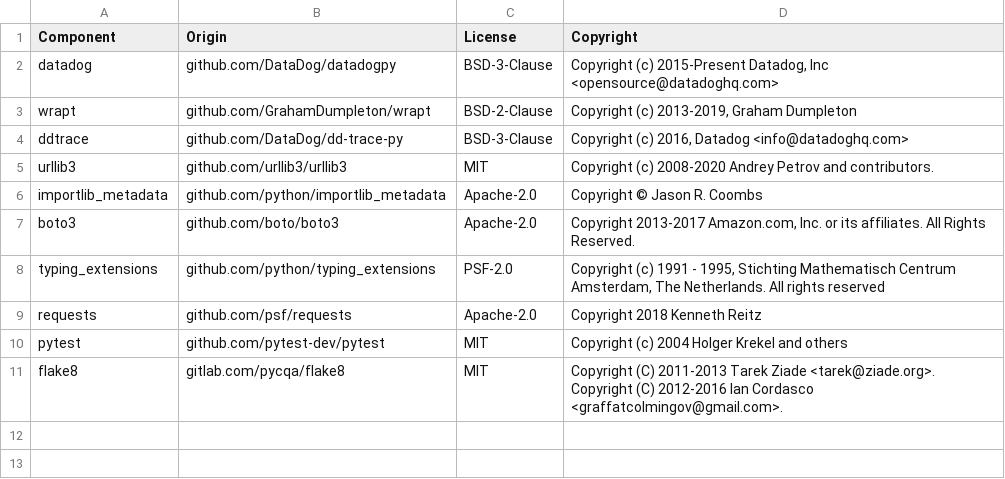
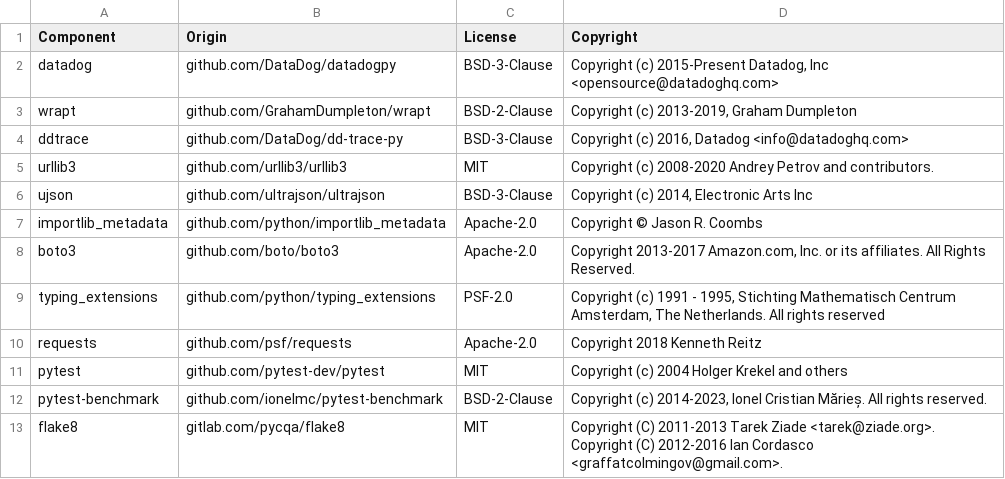
Before and after one commit to DataDog/datadog-lambda-python, a CSV file: LICENSE-3rdparty.csv, drawn as a sheet; the diff names each change by its address in the sheet, - before the commit and + after, or states it on an @@ line.

Commit message:
Update 3rd party licenses.

```diff
--- a/LICENSE-3rdparty.csv
+++ b/LICENSE-3rdparty.csv
+row 6: ujson | github.com/ultrajson/ultrajson | BSD-3-Clause | Copyright (c) 2014, Electronic Arts Inc
+row 12: pytest-benchmark | github.com/ionelmc/pytest-benchmark | BSD-2-Clause | Copyright (c) 2014-2023, Ionel Cristian Mărieș. All rights reserved.
```
